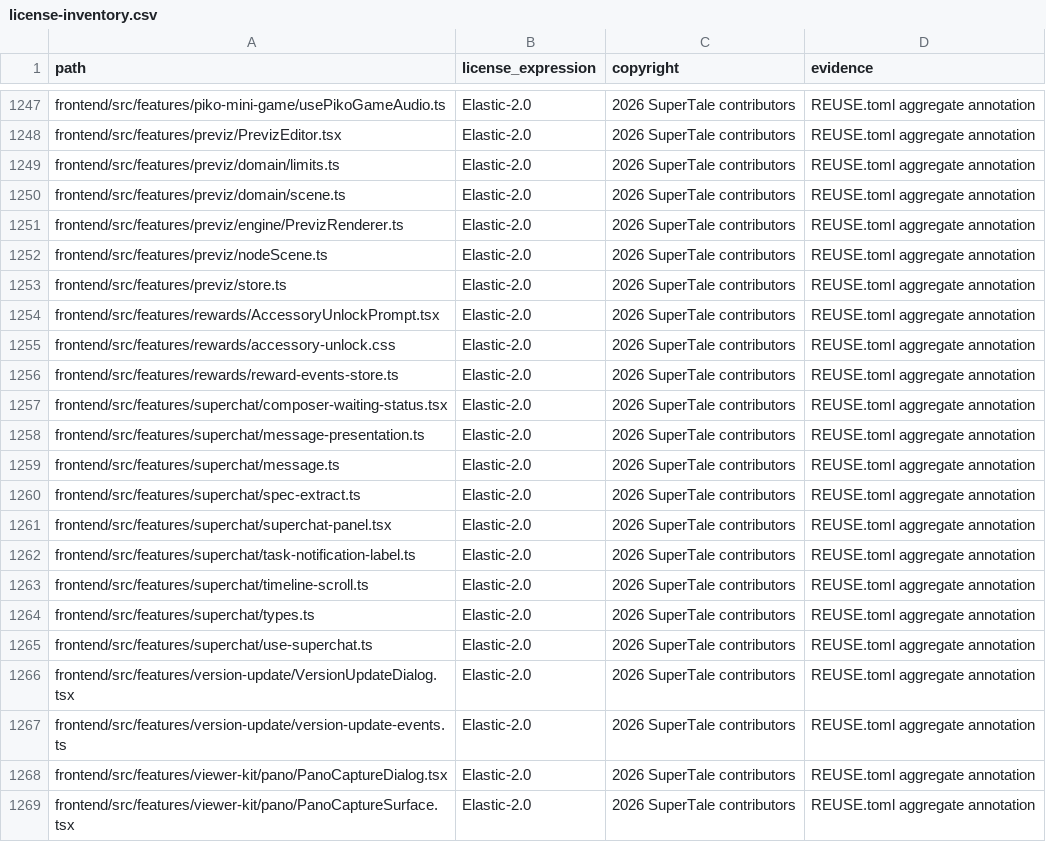
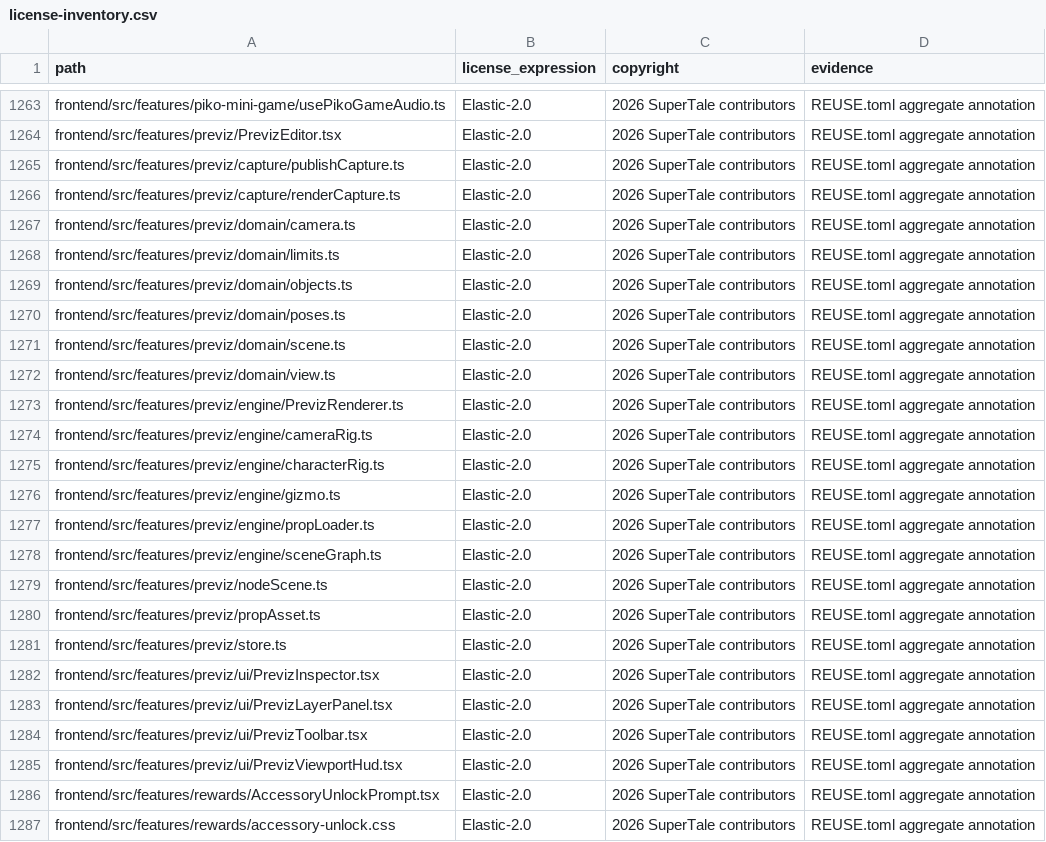
Before and after one commit to dramaclaw/dramaclaw, a CSV file: license-inventory.csv, drawn as a sheet; only a part is shown, gaps mark what is left out; the shorter side is filled out with more unchanged rows; the diff covers the shown part only.

Commit message:
chore(previz): refresh the license inventory
Signed-off-by: wen xin <1464521427@qq.com>

```diff
--- a/license-inventory.csv
+++ b/license-inventory.csv
@@ -1248,7 +1264,23 @@ frontend/src/features/piko-mini-game/usePikoGameAudio.ts,Elastic-2.0,2026 SuperT
 frontend/src/features/previz/PrevizEditor.tsx,Elastic-2.0,2026 SuperTale contributors,REUSE.toml aggregate annotation
+frontend/src/features/previz/capture/publishCapture.ts,Elastic-2.0,2026 SuperTale contributors,REUSE.toml aggregate annotation
+frontend/src/features/previz/capture/renderCapture.ts,Elastic-2.0,2026 SuperTale contributors,REUSE.toml aggregate annotation
+frontend/src/features/previz/domain/camera.ts,Elastic-2.0,2026 SuperTale contributors,REUSE.toml aggregate annotation
 frontend/src/features/previz/domain/limits.ts,Elastic-2.0,2026 SuperTale contributors,REUSE.toml aggregate annotation
+frontend/src/features/previz/domain/objects.ts,Elastic-2.0,2026 SuperTale contributors,REUSE.toml aggregate annotation
+frontend/src/features/previz/domain/poses.ts,Elastic-2.0,2026 SuperTale contributors,REUSE.toml aggregate annotation
 frontend/src/features/previz/domain/scene.ts,Elastic-2.0,2026 SuperTale contributors,REUSE.toml aggregate annotation
+frontend/src/features/previz/domain/view.ts,Elastic-2.0,2026 SuperTale contributors,REUSE.toml aggregate annotation
 frontend/src/features/previz/engine/PrevizRenderer.ts,Elastic-2.0,2026 SuperTale contributors,REUSE.toml aggregate annotation
+frontend/src/features/previz/engine/cameraRig.ts,Elastic-2.0,2026 SuperTale contributors,REUSE.toml aggregate annotation
+frontend/src/features/previz/engine/characterRig.ts,Elastic-2.0,2026 SuperTale contributors,REUSE.toml aggregate annotation
+frontend/src/features/previz/engine/gizmo.ts,Elastic-2.0,2026 SuperTale contributors,REUSE.toml aggregate annotation
+frontend/src/features/previz/engine/propLoader.ts,Elastic-2.0,2026 SuperTale contributors,REUSE.toml aggregate annotation
+frontend/src/features/previz/engine/sceneGraph.ts,Elastic-2.0,2026 SuperTale contributors,REUSE.toml aggregate annotation
 frontend/src/features/previz/nodeScene.ts,Elastic-2.0,2026 SuperTale contributors,REUSE.toml aggregate annotation
+frontend/src/features/previz/propAsset.ts,Elastic-2.0,2026 SuperTale contributors,REUSE.toml aggregate annotation
 frontend/src/features/previz/store.ts,Elastic-2.0,2026 SuperTale contributors,REUSE.toml aggregate annotation
+frontend/src/features/previz/ui/PrevizInspector.tsx,Elastic-2.0,2026 SuperTale contributors,REUSE.toml aggregate annotation
+frontend/src/features/previz/ui/PrevizLayerPanel.tsx,Elastic-2.0,2026 SuperTale contributors,REUSE.toml aggregate annotation
+frontend/src/features/previz/ui/PrevizToolbar.tsx,Elastic-2.0,2026 SuperTale contributors,REUSE.toml aggregate annotation
+frontend/src/features/previz/ui/PrevizViewportHud.tsx,Elastic-2.0,2026 SuperTale contributors,REUSE.toml aggregate annotation
 frontend/src/features/rewards/AccessoryUnlockPrompt.tsx,Elastic-2.0,2026 SuperTale contributors,REUSE.toml aggregate annotation
```
Also changed, not shown: 16 added rows elsewhere in this file.
